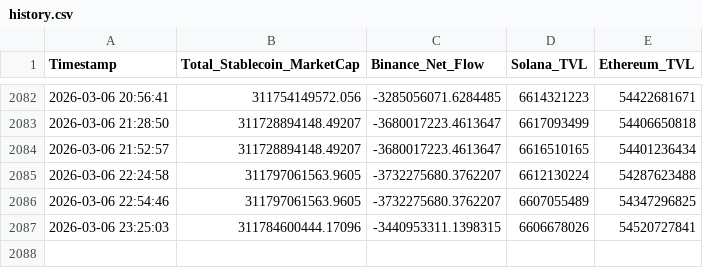
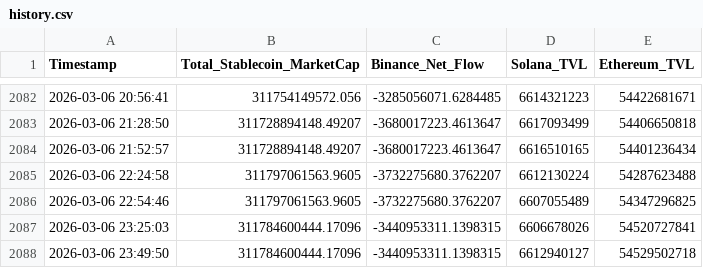
Before and after one commit to huyuyuan1989-oss/cexdex, a CSV file: reports/history.csv, drawn as a sheet; only a part is shown, gaps mark what is left out.

```diff
--- a/reports/history.csv
+++ b/reports/history.csv
@@ -2087 +2087,2 @@ Timestamp,Total_Stablecoin_MarketCap,Binance_Net_Flow,Solana_TVL,Ethereum_TVL
 2026-03-06 23:25:03,311784600444.17096,-3440953311.1398315,6606678026,54520727841
+2026-03-06 23:49:50,311784600444.17096,-3440953311.1398315,6612940127,54529502718
```
Also changed, not shown: 3 other files.
